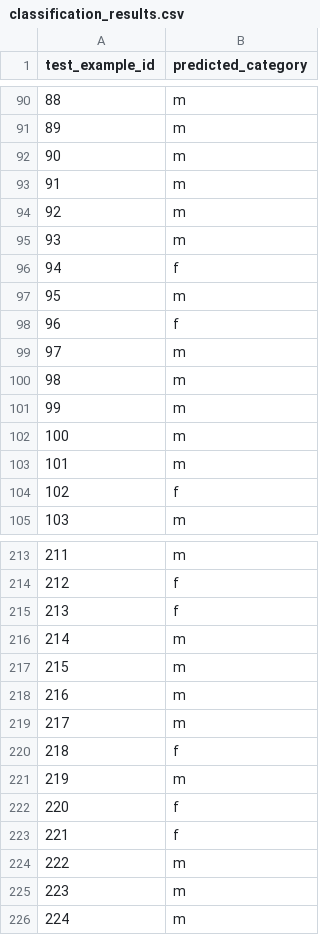
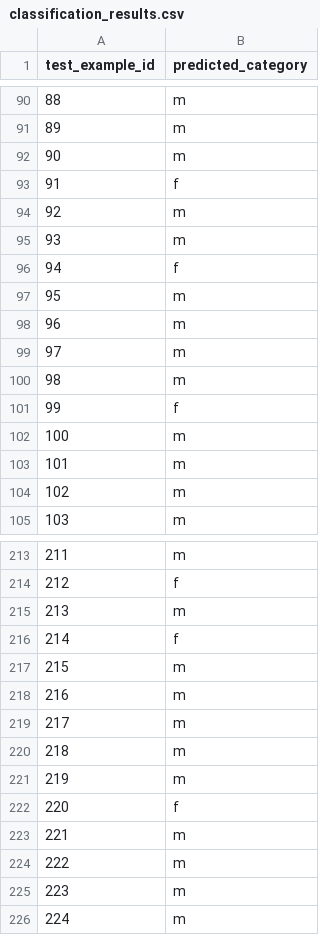
Before and after one commit to DanielShapi4a/NLP-Project, a CSV file: classification_results.csv, drawn as a sheet; only a part is shown, gaps mark what is left out; the diff covers the shown part only.

```diff
--- a/classification_results.csv
+++ b/classification_results.csv
@@ -92,3 +92,3 @@ test_example_id,predicted_category
 90,m
-91,m
+91,f
 92,m
@@ -97,9 +97,9 @@ test_example_id,predicted_category
 95,m
-96,f
+96,m
 97,m
 98,m
-99,m
+99,f
 100,m
 101,m
-102,f
+102,m
 103,m
@@ -214,4 +214,4 @@ test_example_id,predicted_category
 212,f
-213,f
-214,m
+213,m
+214,f
 215,m
@@ -219,6 +219,6 @@ test_example_id,predicted_category
 217,m
-218,f
+218,m
 219,m
 220,f
-221,f
+221,m
 222,m
```
Also changed, not shown: 29 edited cells elsewhere in this file, 2 other files.
